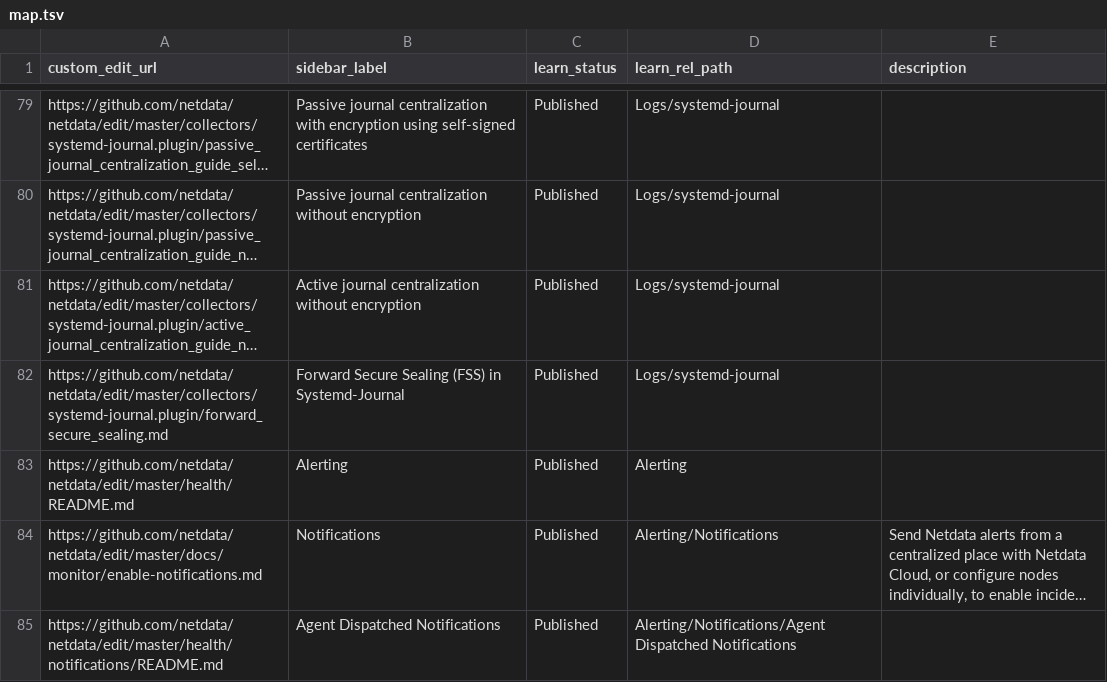
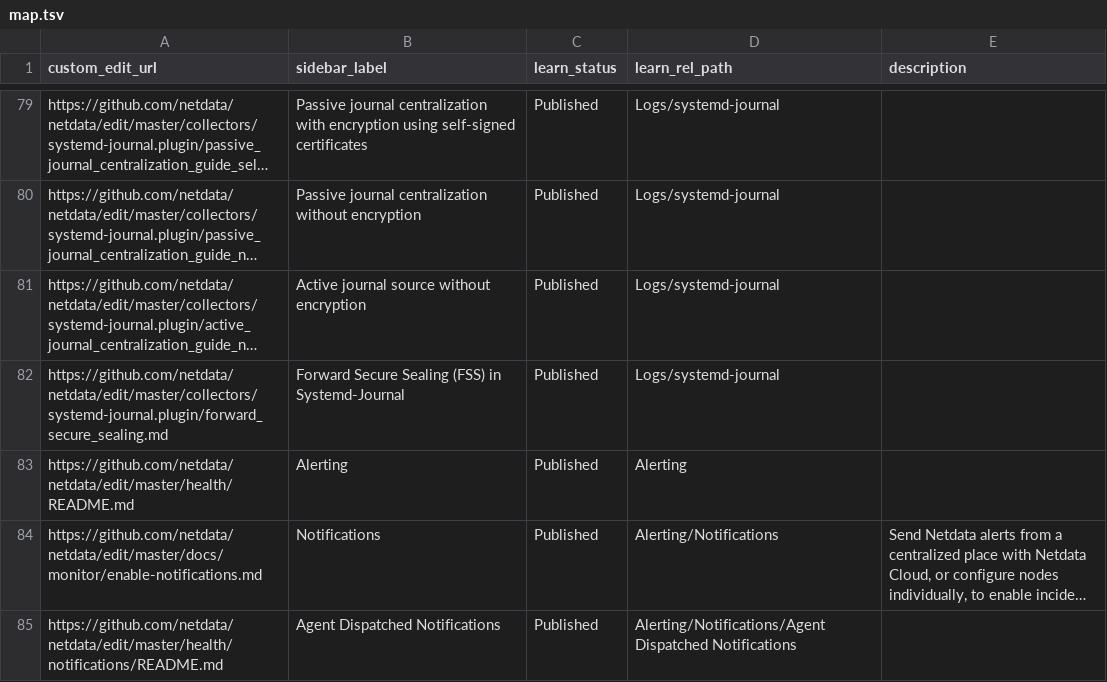
Before and after one commit to netdata/learn, a TSV file: map.tsv, drawn as a sheet; only a part is shown, gaps mark what is left out; long unchanged cells end in …; the diff names each change by its address in the sheet, - before the commit and + after, or states it on an @@ line.

Commit message:
Update map.tsv

```diff
--- a/map.tsv
+++ b/map.tsv
-B81 (sidebar_label): Active journal centralization without encryption
+B81 (sidebar_label): Active journal source without encryption
```
